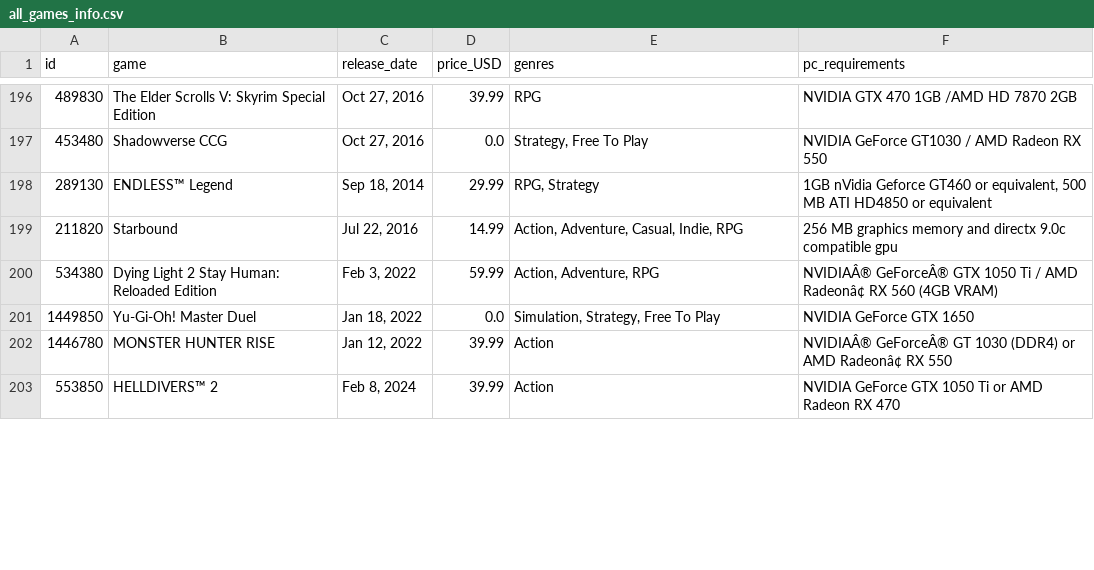
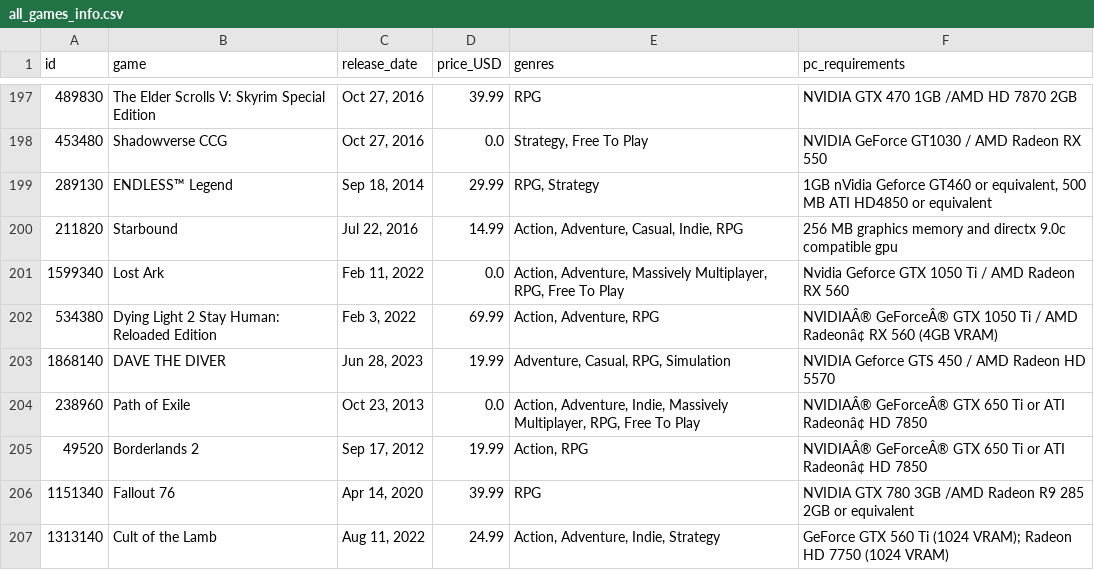
Before and after one commit to AlortCraft/Projeto-ICD-Steam, a CSV file: data/all_games_info.csv, drawn as a sheet; only a part is shown, gaps mark what is left out; the shorter side is filled out with more unchanged rows; addresses are those after the commit; the diff covers the shown part only; the diff names each change by its address in the sheet, - before the commit and + after, or states it on an @@ line.

```diff
--- a/data/all_games_info.csv
+++ b/data/all_games_info.csv
+row 201: 1599340 | Lost Ark | Feb 11, 2022 | 0.0 | Action, Adventure, Massively Multiplayer, RPG, Free To Play | Nvidia Geforce GTX 1050 Ti / AMD Radeon RX 560
-D202 (price_USD): 59.99
+D202 (price_USD): 69.99
+row 203: 1868140 | DAVE THE DIVER | Jun 28, 2023 | 19.99 | Adventure, Casual, RPG, Simulation | NVIDIA Geforce GTS 450 / AMD Radeon HD 5570
+row 204: 238960 | Path of Exile | Oct 23, 2013 | 0.0 | Action, Adventure, Indie, Massively Multiplayer, RPG, Free To Play | NVIDIAÂ® GeForceÂ® GTX 650 Ti or ATI Radeonâ¢ HD 7850
+row 205: 49520 | Borderlands 2 | Sep 17, 2012 | 19.99 | Action, RPG | NVIDIAÂ® GeForceÂ® GTX 650 Ti or ATI Radeonâ¢ HD 7850
+row 206: 1151340 | Fallout 76 | Apr 14, 2020 | 39.99 | RPG | NVIDIA GTX 780 3GB /AMD Radeon R9 285 2GB or equivalent
+row 207: 1313140 | Cult of the Lamb | Aug 11, 2022 | 24.99 | Action, Adventure, Indie, Strategy | GeForce GTX 560 Ti (1024 VRAM); Radeon HD 7750 (1024 VRAM)
```
Also changed, not shown: 5 added rows, 2 removed rows, 7 moved rows and 2 edited cells elsewhere in this file, data/all_games_review.csv, data/all_games_time.csv, 11 other files.
